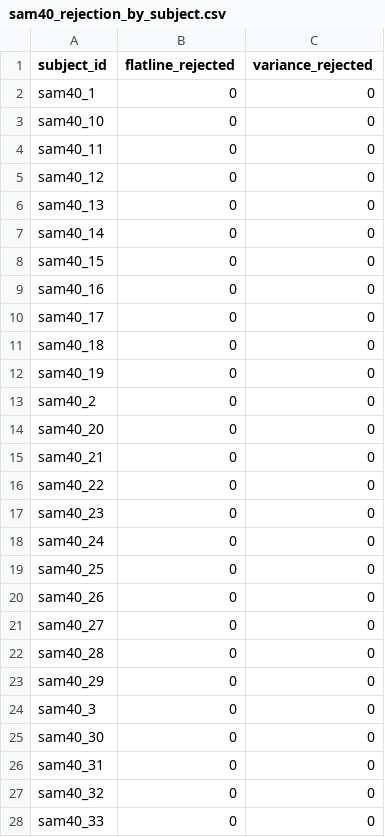
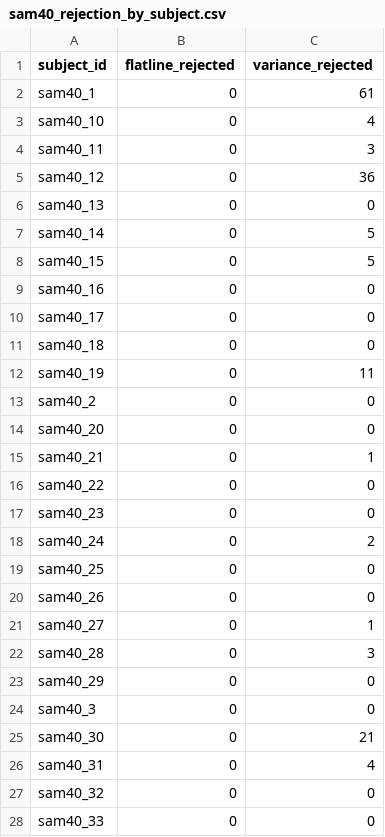
Before and after one commit to saksham0806/fall-semester-26-27-project-EEG, a CSV file: rebuilt_pipeline/artifacts_v2/sam40_rejection_by_subject.csv, drawn as a sheet; only a part is shown; the diff covers the shown part only.

```diff
--- a/rebuilt_pipeline/artifacts_v2/sam40_rejection_by_subject.csv
+++ b/rebuilt_pipeline/artifacts_v2/sam40_rejection_by_subject.csv
@@ -1,9 +1,9 @@
 subject_id,flatline_rejected,variance_rejected
-sam40_1,0,0
-sam40_10,0,0
-sam40_11,0,0
-sam40_12,0,0
+sam40_1,0,61
+sam40_10,0,4
+sam40_11,0,3
+sam40_12,0,36
 sam40_13,0,0
-sam40_14,0,0
-sam40_15,0,0
+sam40_14,0,5
+sam40_15,0,5
 sam40_16,0,0
@@ -11,17 +11,17 @@ sam40_17,0,0
 sam40_18,0,0
-sam40_19,0,0
+sam40_19,0,11
 sam40_2,0,0
 sam40_20,0,0
-sam40_21,0,0
+sam40_21,0,1
 sam40_22,0,0
 sam40_23,0,0
-sam40_24,0,0
+sam40_24,0,2
 sam40_25,0,0
 sam40_26,0,0
-sam40_27,0,0
-sam40_28,0,0
+sam40_27,0,1
+sam40_28,0,3
 sam40_29,0,0
 sam40_3,0,0
-sam40_30,0,0
-sam40_31,0,0
+sam40_30,0,21
+sam40_31,0,4
 sam40_32,0,0
```
Also changed, not shown: 3 edited cells elsewhere in this file, rebuilt_pipeline/artifacts_v2/cognitive_load_rejection_by_subject.csv, rebuilt_pipeline/artifacts_v2/modma_rejection_by_subject.csv, 9 other files.
